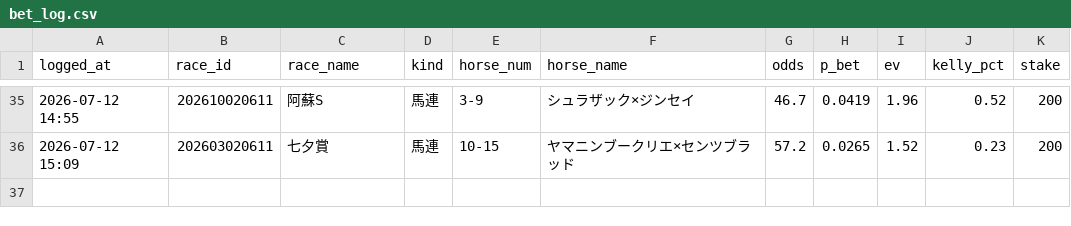
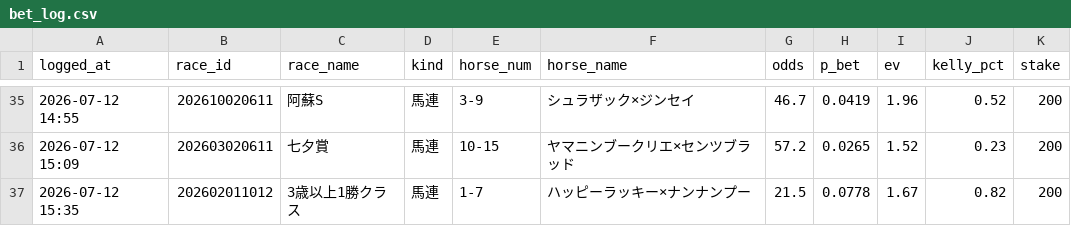
Before and after one commit to sajicosaji/keiba-prediction, a CSV file: data/bet_log.csv, drawn as a sheet; only a part is shown, gaps mark what is left out.

```diff
--- a/data/bet_log.csv
+++ b/data/bet_log.csv
@@ -36 +36,2 @@
 2026-07-12 15:09,202603020611,七夕賞,馬連,10-15,ヤマニンブークリエ×センツブラッド,57.2,0.0265,1.52,0.23,200
+2026-07-12 15:35,202602011012,3歳以上1勝クラス,馬連,1-7,ハッピーラッキー×ナンナンプー,21.5,0.0778,1.67,0.82,200
```
Also changed, not shown: data/sent_log.csv.
